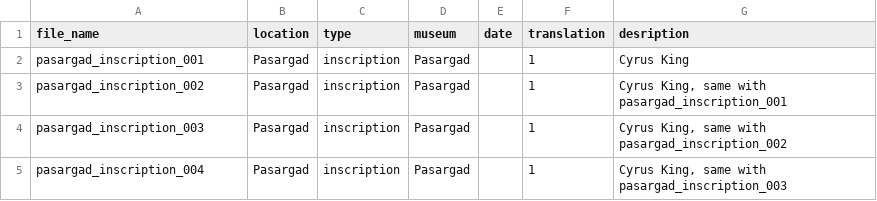
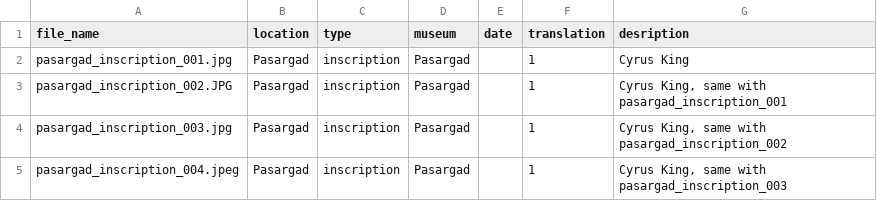
Before and after one commit to Electronic-Old-Persian-Library/Old-Persian-Dataset, a CSV file: ImageDataset/Pasargad/Pasargad_metadata.csv, drawn as a sheet.

Commit message:
Add files via upload

```diff
--- a/ImageDataset/Pasargad/Pasargad_metadata.csv
+++ b/ImageDataset/Pasargad/Pasargad_metadata.csv
@@ -1,5 +1,5 @@
 file_name,location,type,museum,date,translation,desription
-pasargad_inscription_001,Pasargad,inscription,Pasargad,,1, Cyrus King
-pasargad_inscription_002,Pasargad,inscription,Pasargad,,1," Cyrus King, same with pasargad_inscription_001"
-pasargad_inscription_003,Pasargad,inscription,Pasargad,,1," Cyrus King, same with pasargad_inscription_002"
-pasargad_inscription_004,Pasargad,inscription,Pasargad,,1," Cyrus King, same with pasargad_inscription_003"
+pasargad_inscription_001.jpg,Pasargad,inscription,Pasargad,,1, Cyrus King
+pasargad_inscription_002.JPG,Pasargad,inscription,Pasargad,,1," Cyrus King, same with pasargad_inscription_001"
+pasargad_inscription_003.jpg,Pasargad,inscription,Pasargad,,1," Cyrus King, same with pasargad_inscription_002"
+pasargad_inscription_004.jpeg,Pasargad,inscription,Pasargad,,1," Cyrus King, same with pasargad_inscription_003"
```
